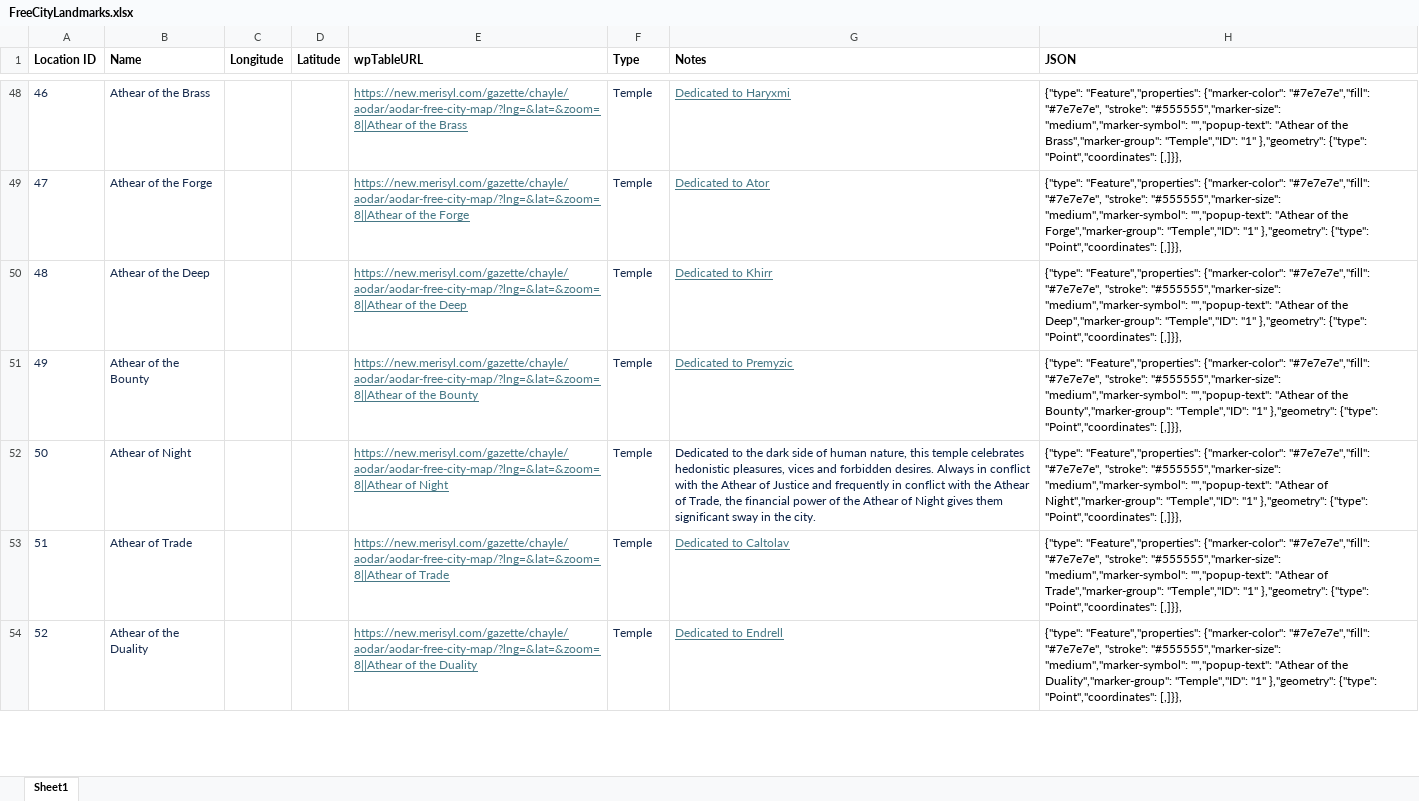
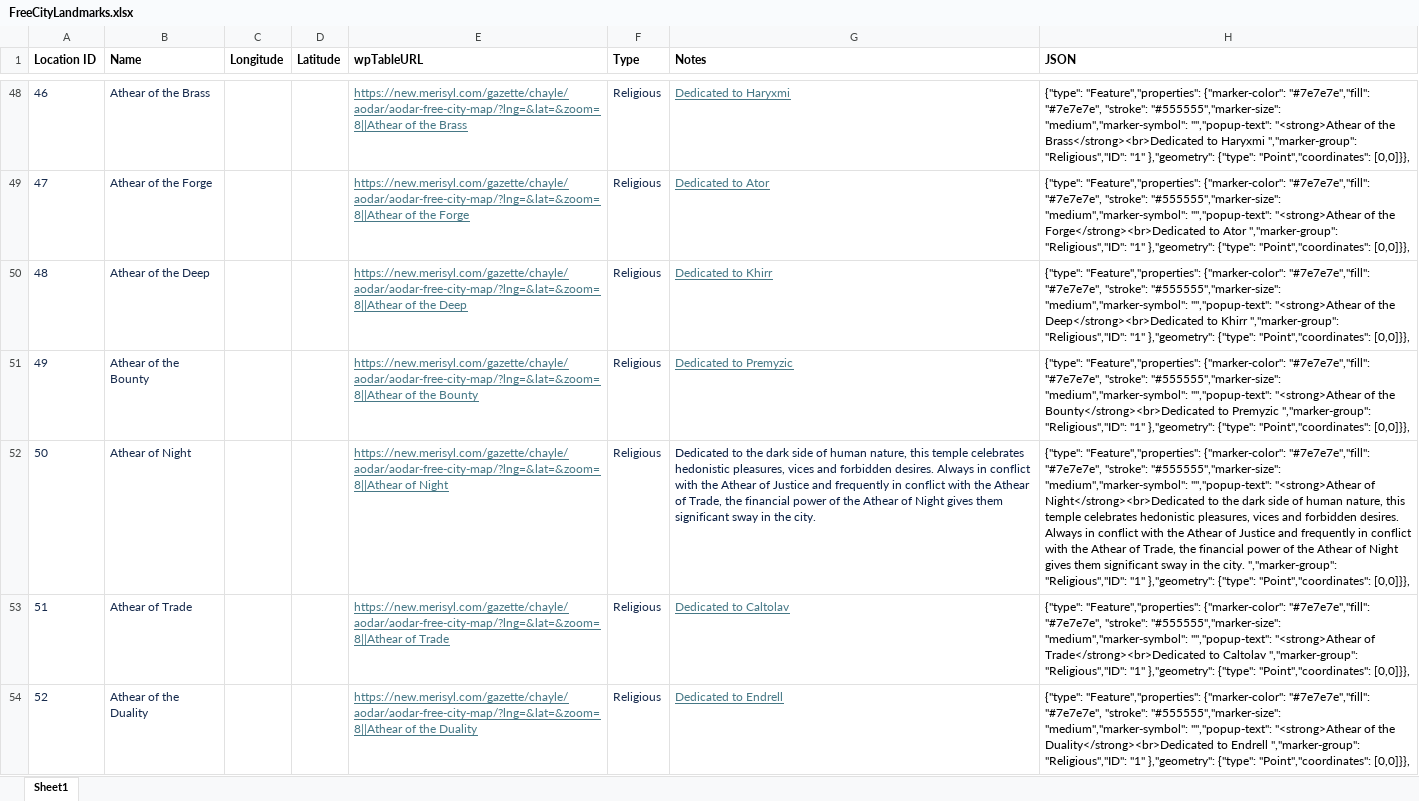
Before and after one commit to armele/Merisyl, an Excel workbook: Gimp Maptile Plugin/Locations/FreeCityLandmarks.xlsx, sheet Sheet1, drawn as a sheet; only a part is shown, gaps mark what is left out; values as stored, in another font and other column widths than the file's, no borders; the diff covers the shown part only; the diff names each change by its address in the sheet, - before the commit and + after, or states it on an @@ line.

```diff
--- a/Gimp Maptile Plugin/Locations/FreeCityLandmarks.xlsx (sheet Sheet1)
+++ b/Gimp Maptile Plugin/Locations/FreeCityLandmarks.xlsx (sheet Sheet1)
-F48:F54 (Type): Temple
+F48:F54 (Type): Religious
-H48 (JSON): …"medium","marker-symbol": "","popup-text": "Athear of the Brass","marker-group": "Temple","ID": "1" },"geometry": {"type": "Point","coordinates": [,]}},
+H48 (JSON): …"medium","marker-symbol": "","popup-text": "<strong>Athear of the Brass</strong><br>Dedicated to Haryxmi ","marker-group": "Religious","ID": "1" },"geometry": {"type": "Point","coordinates": [0,0]}},
-H49 (JSON): …"medium","marker-symbol": "","popup-text": "Athear of the Forge","marker-group": "Temple","ID": "1" },"geometry": {"type": "Point","coordinates": [,]}},
+H49 (JSON): …"medium","marker-symbol": "","popup-text": "<strong>Athear of the Forge</strong><br>Dedicated to Ator ","marker-group": "Religious","ID": "1" },"geometry": {"type": "Point","coordinates": [0,0]}},
-H50 (JSON): …"medium","marker-symbol": "","popup-text": "Athear of the Deep","marker-group": "Temple","ID": "1" },"geometry": {"type": "Point","coordinates": [,]}},
+H50 (JSON): …"medium","marker-symbol": "","popup-text": "<strong>Athear of the Deep</strong><br>Dedicated to Khirr ","marker-group": "Religious","ID": "1" },"geometry": {"type": "Point","coordinates": [0,0]}},
-H51 (JSON): …"medium","marker-symbol": "","popup-text": "Athear of the Bounty","marker-group": "Temple","ID": "1" },"geometry": {"type": "Point","coordinates": [,]}},
+H51 (JSON): …"medium","marker-symbol": "","popup-text": "<strong>Athear of the Bounty</strong><br>Dedicated to Premyzic ","marker-group": "Religious","ID": "1" },"geometry": {"type": "Point","coordinates": [0,0]}},
-H52 (JSON): …"medium","marker-symbol": "","popup-text": "Athear of Night","marker-group": "Temple","ID": "1" },"geometry": {"type": "Point","coordinates": [,]}},
+H52 (JSON): …"medium","marker-symbol": "","popup-text": "<strong>Athear of Night</strong><br>Dedicated to the dark side of human nature, this temple celebrates hedonistic pleasures, vices and forbidden desires. Always in conflict with the Athear of Justice and frequently in conflict with the Athear of Trade, the financial power of the Athear of Night gives them significant sway in the city. ","marker-group": "Religious","ID": "1" },"geometry": {"type": "Point","coordinates": [0,0]}},
-H53 (JSON): …"medium","marker-symbol": "","popup-text": "Athear of Trade","marker-group": "Temple","ID": "1" },"geometry": {"type": "Point","coordinates": [,]}},
+H53 (JSON): …"medium","marker-symbol": "","popup-text": "<strong>Athear of Trade</strong><br>Dedicated to Caltolav ","marker-group": "Religious","ID": "1" },"geometry": {"type": "Point","coordinates": [0,0]}},
-H54 (JSON): …"medium","marker-symbol": "","popup-text": "Athear of the Duality","marker-group": "Temple","ID": "1" },"geometry": {"type": "Point","coordinates": [,]}},
+H54 (JSON): …"medium","marker-symbol": "","popup-text": "<strong>Athear of the Duality</strong><br>Dedicated to Endrell ","marker-group": "Religious","ID": "1" },"geometry": {"type": "Point","coordinates": [0,0]}},
```
Also changed, not shown: 177 edited cells elsewhere in this sheet, 1 other file.
